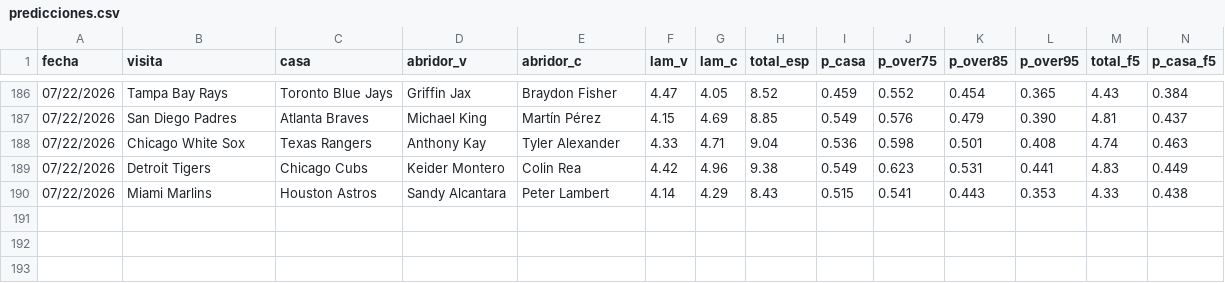
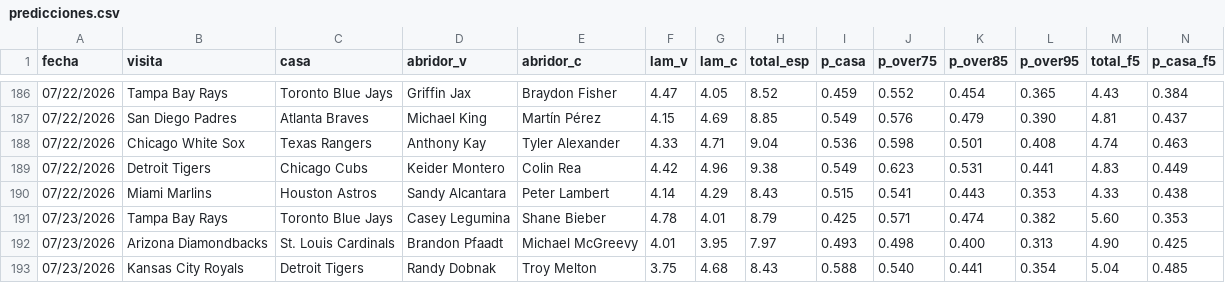
Before and after one commit to Robert123712/MODELO-MLB-V02, a CSV file: predicciones.csv, drawn as a sheet; only a part is shown, gaps mark what is left out; rows hold the shown columns only; the diff names each change by its address in the sheet, - before the commit and + after, or states it on an @@ line.

```diff
--- a/predicciones.csv
+++ b/predicciones.csv
+row 191: 07/23/2026 | Tampa Bay Rays | Toronto Blue Jays | Casey Legumina | Shane Bieber | 4.78 | 4.01 | 8.79 | 0.425 | 0.571 | 0.474 | 0.382 | 5.60 | 0.353
+row 192: 07/23/2026 | Arizona Diamondbacks | St. Louis Cardinals | Brandon Pfaadt | Michael McGreevy | 4.01 | 3.95 | 7.97 | 0.493 | 0.498 | 0.400 | 0.313 | 4.90 | 0.425
+row 193: 07/23/2026 | Kansas City Royals | Detroit Tigers | Randy Dobnak | Troy Melton | 3.75 | 4.68 | 8.43 | 0.588 | 0.540 | 0.441 | 0.354 | 5.04 | 0.485
```
Also changed, not shown: 1 other file.
